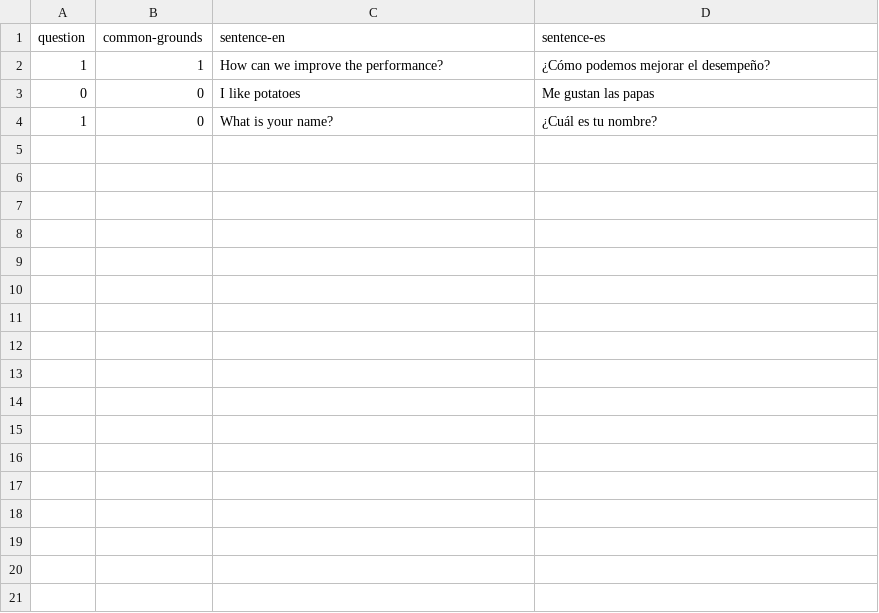
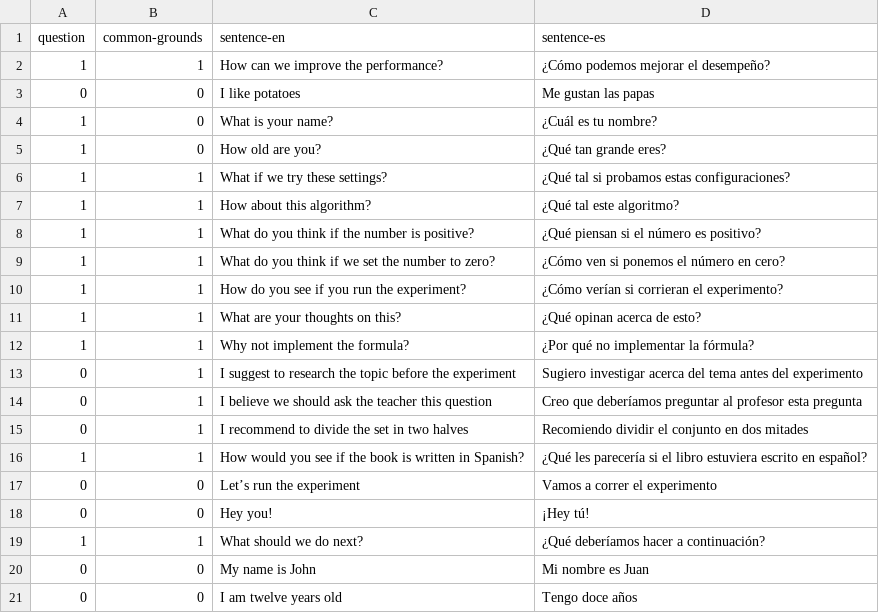
Before and after one commit to ivanGzz/kite-ml, a CSV file: misc/sentences.csv, drawn as a sheet.

Commit message:
Adding sentences

```diff
--- a/misc/sentences.csv
+++ b/misc/sentences.csv
@@ -4 +4,18 @@ question,common-grounds,sentence-en,sentence-es
 1,0,What is your name?,¿Cuál es tu nombre?
+1,0,How old are you?,¿Qué tan grande eres?
+1,1,What if we try these settings?,¿Qué tal si probamos estas configuraciones?
+1,1,How about this algorithm?,¿Qué tal este algoritmo?
+1,1,What do you think if the number is positive?,¿Qué piensan si el número es positivo?
+1,1,What do you think if we set the number to zero?,¿Cómo ven si ponemos el número en cero?
+1,1,How do you see if you run the experiment?,¿Cómo verían si corrieran el experimento?
+1,1,What are your thoughts on this?,¿Qué opinan acerca de esto?
+1,1,Why not implement the formula?,¿Por qué no implementar la fórmula?
+0,1,I suggest to research the topic before the experiment,Sugiero investigar acerca del tema antes del experimento
+0,1,I believe we should ask the teacher this question,Creo que deberíamos preguntar al profesor esta pregunta
+0,1,I recommend to divide the set in two halves,Recomiendo dividir el conjunto en dos mitades
+1,1,How would you see if the book is written in Spanish?,¿Qué les parecería si el libro estuviera escrito en español?
+0,0,Let’s run the experiment,Vamos a correr el experimento
+0,0,Hey you!,¡Hey tú!
+1,1,What should we do next?,¿Qué deberíamos hacer a continuación?
+0,0,My name is John,Mi nombre es Juan
+0,0,I am twelve years old,Tengo doce años
```
